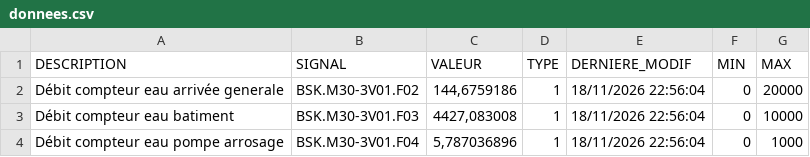
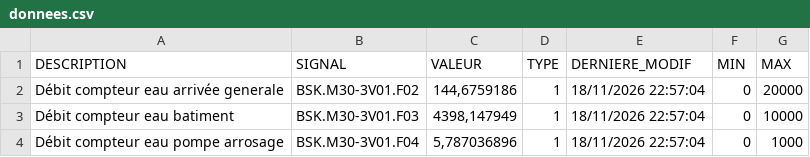
Before and after one commit to asaylani/BSK-On-Line, a CSV file: donnees.csv, drawn as a sheet.

Commit message:
Mise à jour automatique des compteurs

```diff
--- a/donnees.csv
+++ b/donnees.csv
@@ -1,4 +1,4 @@
 DESCRIPTION;SIGNAL;VALEUR;TYPE;DERNIERE_MODIF;MIN;MAX
-Débit compteur eau arrivée generale;BSK.M30-3V01.F02;144,6759186;1;18/11/2026 22:56:04;0;20000
-Débit compteur eau batiment;BSK.M30-3V01.F03;4427,083008;1;18/11/2026 22:56:04;0;10000
-Débit compteur eau pompe arrosage;BSK.M30-3V01.F04;5,787036896;1;18/11/2026 22:56:04;0;1000
+Débit compteur eau arrivée generale;BSK.M30-3V01.F02;144,6759186;1;18/11/2026 22:57:04;0;20000
+Débit compteur eau batiment;BSK.M30-3V01.F03;4398,147949;1;18/11/2026 22:57:04;0;10000
+Débit compteur eau pompe arrosage;BSK.M30-3V01.F04;5,787036896;1;18/11/2026 22:57:04;0;1000
```
